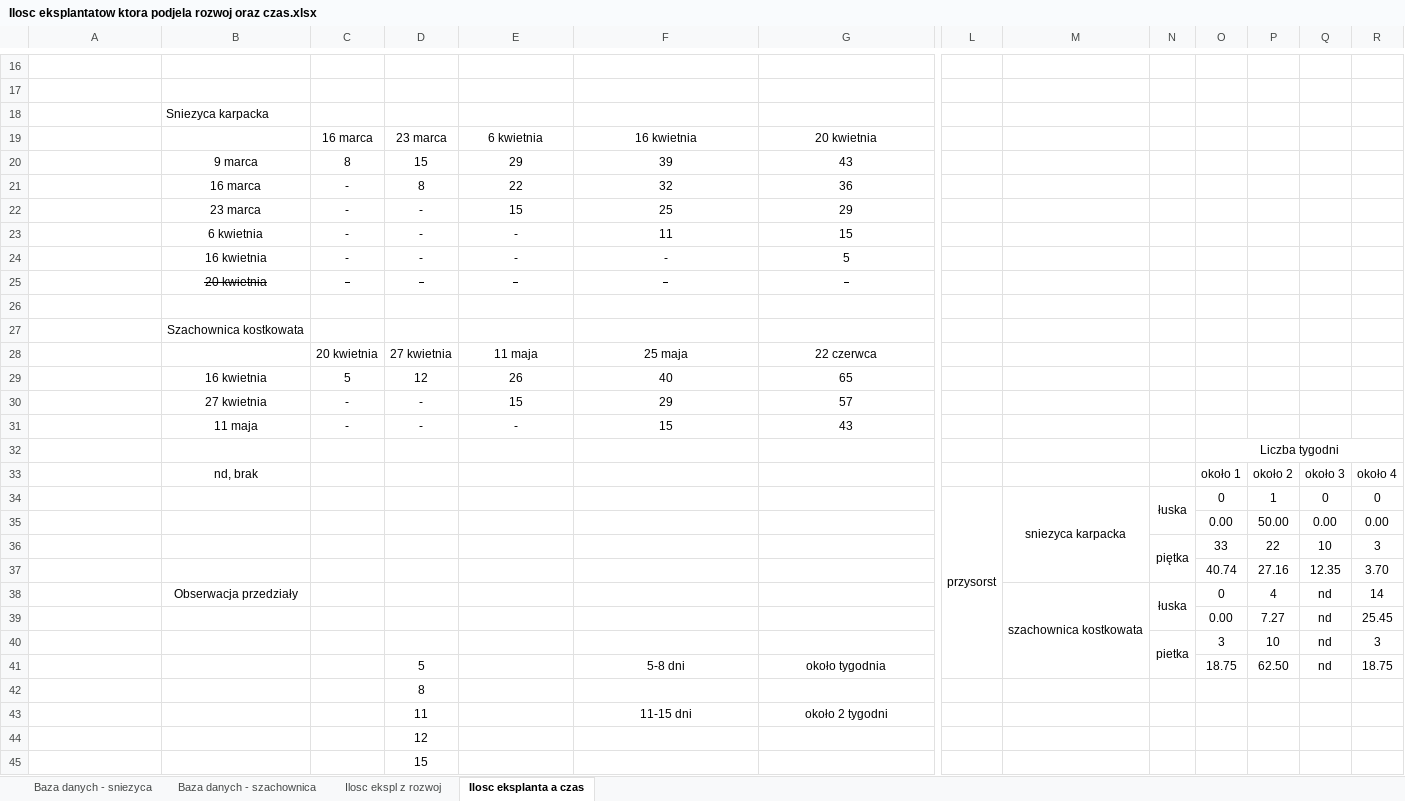
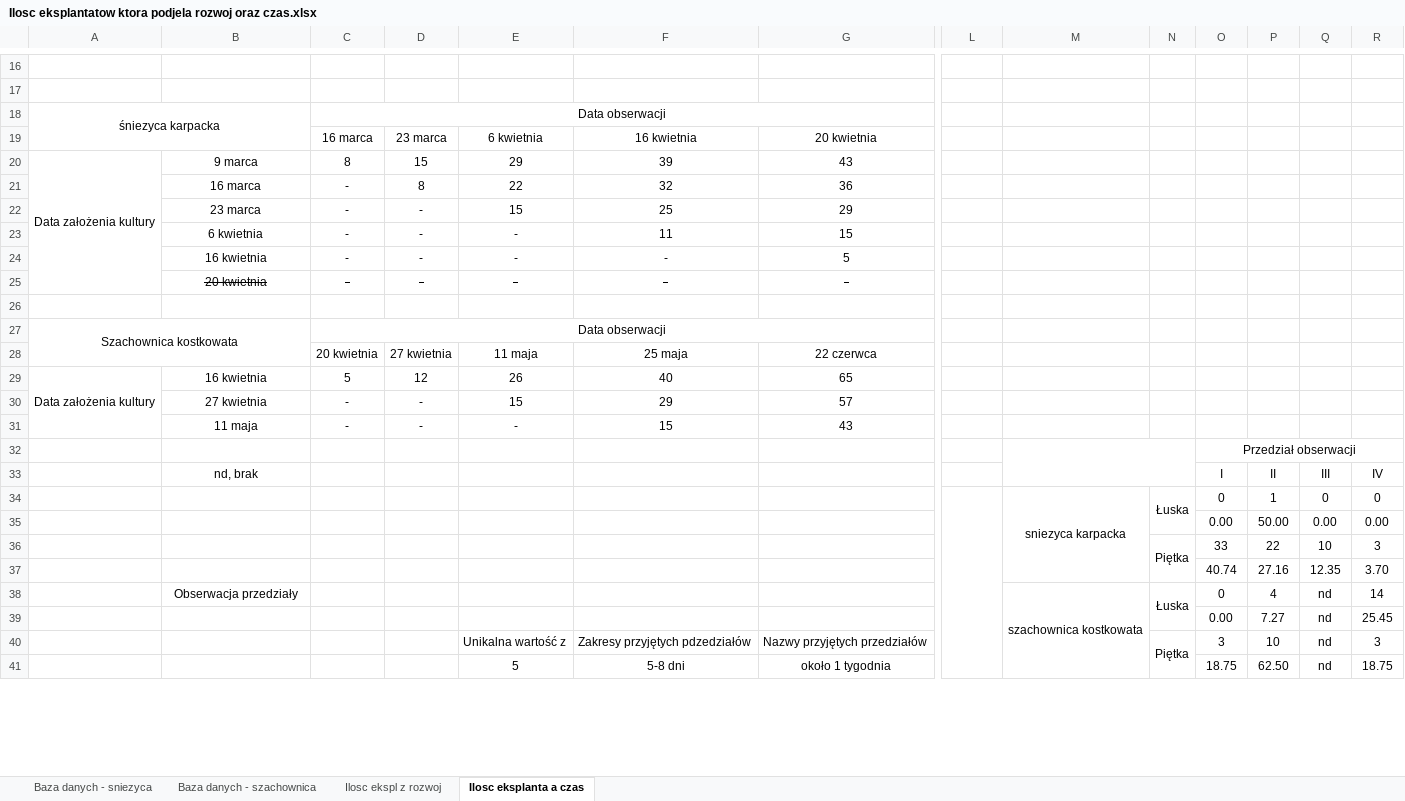
Before and after one commit to Anvendir/InzynierkaOgro, an Excel workbook: Ilosc eksplantatow ktora podjela rozwoj oraz czas.xlsx, sheet Ilosc eksplanta a czas, drawn as a sheet; only a part is shown, gaps mark what is left out; values as stored, in another font and other column widths than the file's, no borders; charts and pictures not drawn; removed rows and columns are numbered as before the commit, all else as after; rows hold the shown columns only; the diff covers the shown part only; the diff names each change by its address in the sheet, - before the commit and + after, or states it on an @@ line.

```diff
--- a/Ilosc eksplantatow ktora podjela rozwoj oraz czas.xlsx (sheet Ilosc eksplanta a czas)
+++ b/Ilosc eksplantatow ktora podjela rozwoj oraz czas.xlsx (sheet Ilosc eksplanta a czas)
-row 18:  | Sniezyca karpacka
+row 18: śniezyca karpacka |  | Data obserwacji
-A20: (empty)
+A20: Data założenia kultury
+A20:A25 merged
-row 27:  | Szachownica kostkowata
+row 27: Szachownica kostkowata |  | Data obserwacji
-A29: (empty)
+A29: Data założenia kultury
+A29:A31 merged
+M32:N33 merged
-O32: Liczba tygodni
+O32: Przedział obserwacji
-row 33:  | nd, brak |  |  |  |  |  |  |  |  | około 1 | około 2 | około 3 | około 4
+row 33:  | nd, brak |  |  |  |  |  |  |  |  | I | II | III | IV
-L34: przysorst
+L34: (empty)
-N34: łuska
+N34: Łuska
-N36: piętka
+N36: Piętka
-N38: łuska
+N38: Łuska
-E40: (empty)
+E40: Unikalna wartość z
-F40: (empty)
+F40: Zakresy przyjętych pdzedziałów
-G40: (empty)
+G40: Nazwy przyjętych przedziałów
-N40: pietka
+N40: Piętka
-D41: 5
+D41: (empty)
-E41: (empty)
+E41: 5
+F41:F42 merged
-G41: około tygodnia
+G41: około 1 tygodnia
+G41:G42 merged
-row 42:  |  |  | 8
-row 43:  |  |  | 11 |  | 11-15 dni | około 2 tygodni
-row 44:  |  |  | 12
-row 45:  |  |  | 15
```
Also changed, not shown: 17 added rows and 13 removed rows elsewhere in this sheet, sheet Ilosc ekspl z rozwoj, charts or pictures, 1 other file.
